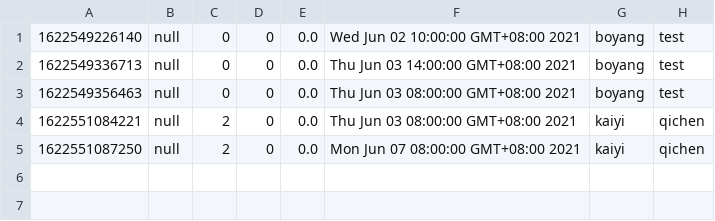
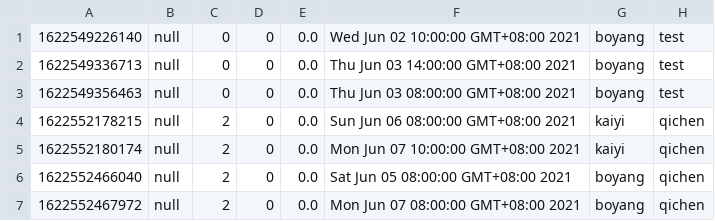
Before and after one commit to Gym-System/AgileDevelopment, a CSV file: src/Data/liveSession.csv, drawn as a sheet.

```diff
--- a/src/Data/liveSession.csv
+++ b/src/Data/liveSession.csv
@@ -3,3 +3,5 @@
 1622549356463,null,0,0,0.0,Thu Jun 03 08:00:00 GMT+08:00 2021,boyang,test
-1622551084221,null,2,0,0.0,Thu Jun 03 08:00:00 GMT+08:00 2021,kaiyi,qichen
-1622551087250,null,2,0,0.0,Mon Jun 07 08:00:00 GMT+08:00 2021,kaiyi,qichen
+1622552178215,null,2,0,0.0,Sun Jun 06 08:00:00 GMT+08:00 2021,kaiyi,qichen
+1622552180174,null,2,0,0.0,Mon Jun 07 10:00:00 GMT+08:00 2021,kaiyi,qichen
+1622552466040,null,2,0,0.0,Sat Jun 05 08:00:00 GMT+08:00 2021,boyang,qichen
+1622552467972,null,2,0,0.0,Mon Jun 07 08:00:00 GMT+08:00 2021,boyang,qichen
```
Also changed, not shown: src/Data/trainer.csv, 8 other files.
